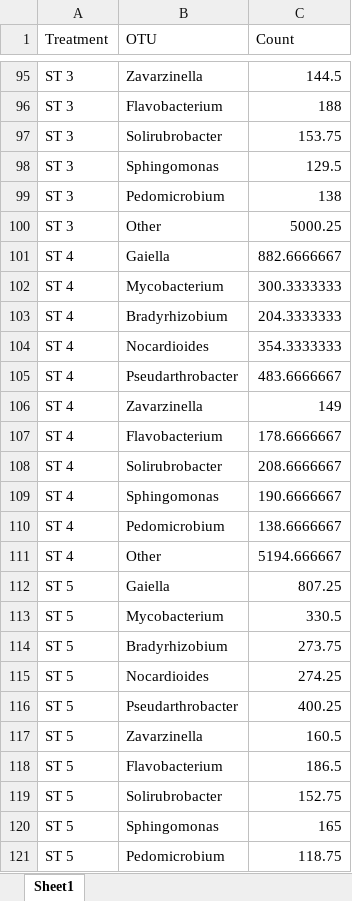
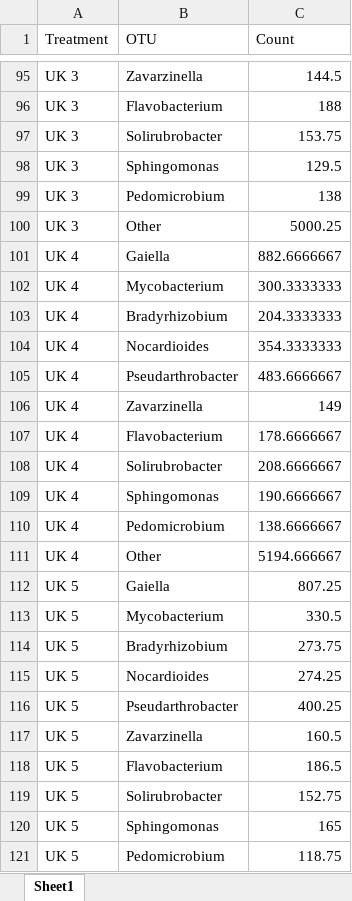
Before and after one commit to KentPhamUky/Rhizosphere-sequencing, an Excel workbook: Wheat 2021/OTU.xlsx, sheet Sheet1, drawn as a sheet; only a part is shown, gaps mark what is left out; values as stored, in another font and other column widths than the file's, no borders; the diff covers the shown part only; the diff names each change by its address in the sheet, - before the commit and + after, or states it on an @@ line.

```diff
--- a/Wheat 2021/OTU.xlsx (sheet Sheet1)
+++ b/Wheat 2021/OTU.xlsx (sheet Sheet1)
-A95:A100 (Treatment): ST 3
+A95:A100 (Treatment): UK 3
-A101:A111 (Treatment): ST 4
+A101:A111 (Treatment): UK 4
-A112:A121 (Treatment): ST 5
+A112:A121 (Treatment): UK 5
```
Also changed, not shown: 39 edited cells elsewhere in this sheet, 2 other files.
